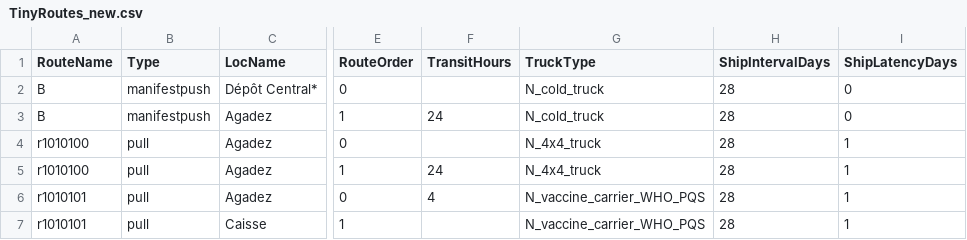
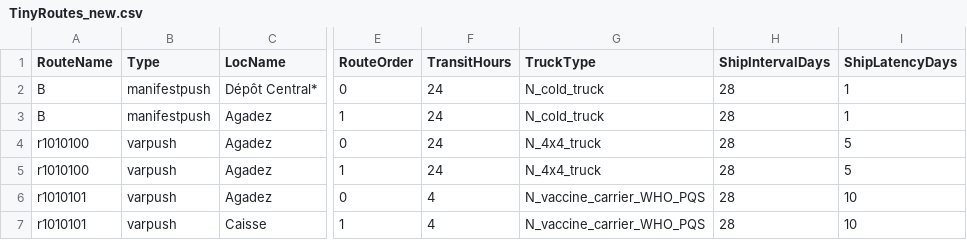
Before and after one commit to PSC-PublicHealth/HERMES, a CSV file: HERMES2/data/minuteTest/TinyRoutes_new.csv, drawn as a sheet; only a part is shown, gaps mark what is left out; the diff names each change by its address in the sheet, - before the commit and + after, or states it on an @@ line.

```diff
--- a/HERMES2/data/minuteTest/TinyRoutes_new.csv
+++ b/HERMES2/data/minuteTest/TinyRoutes_new.csv
-F2 (TransitHours): (empty)
+F2 (TransitHours): 24
-I2:I3 (ShipLatencyDays): 0
+I2:I3 (ShipLatencyDays): 1
-B4:B7 (Type): pull
+B4:B7 (Type): varpush
-F4 (TransitHours): (empty)
+F4 (TransitHours): 24
-I4:I5 (ShipLatencyDays): 1
+I4:I5 (ShipLatencyDays): 5
-I6:I7 (ShipLatencyDays): 1
+I6:I7 (ShipLatencyDays): 10
-F7 (TransitHours): (empty)
+F7 (TransitHours): 4
```
Also changed, not shown: HERMES2/data/minuteTest/TinyStoreInfo_refrigerators.csv, 13 other files.
